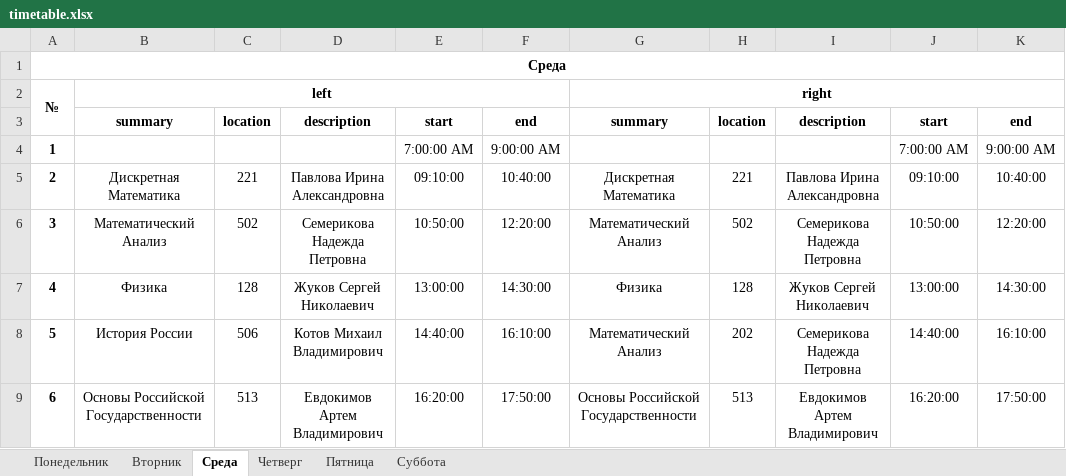
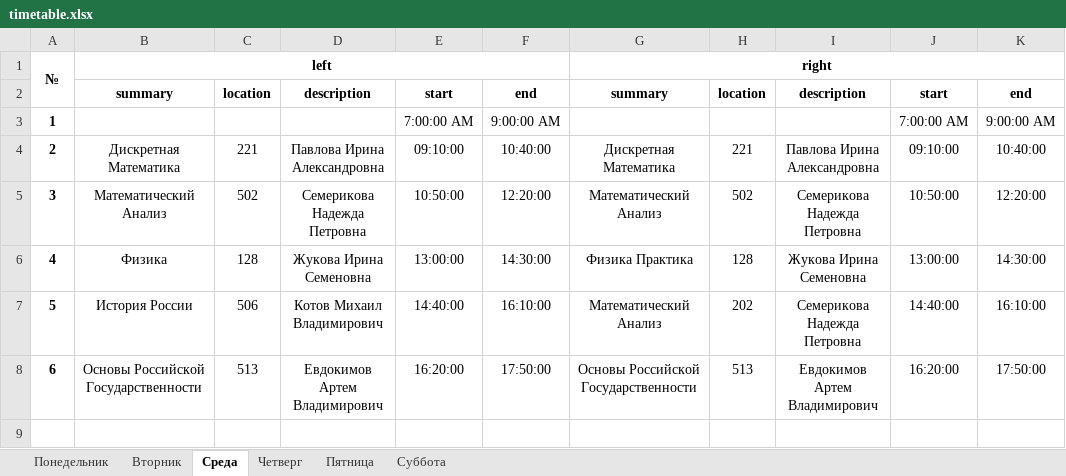
Before and after one commit to SerKin0/CreatorTimetable, an Excel workbook: files/timetable.xlsx, sheet Среда, drawn as a sheet; values as stored, in another font and other column widths than the file's, no borders; removed rows and columns are numbered as before the commit, all else as after; the diff names each change by its address in the sheet, - before the commit and + after, or states it on an @@ line.

```diff
--- a/files/timetable.xlsx (sheet Среда)
+++ b/files/timetable.xlsx (sheet Среда)
-row 1: Среда
-D6: Жуков Сергей Николаевич
+D6: Жукова Ирина Семеновна
-G6: Физика
+G6: Физика Практика
-I6: Жуков Сергей Николаевич
+I6: Жукова Ирина Семеновна
```
Also changed, not shown: sheet Четверг, sheet Пятница, sheet Суббота, sheet Понедельник, sheet Вторник, 4 other files.
